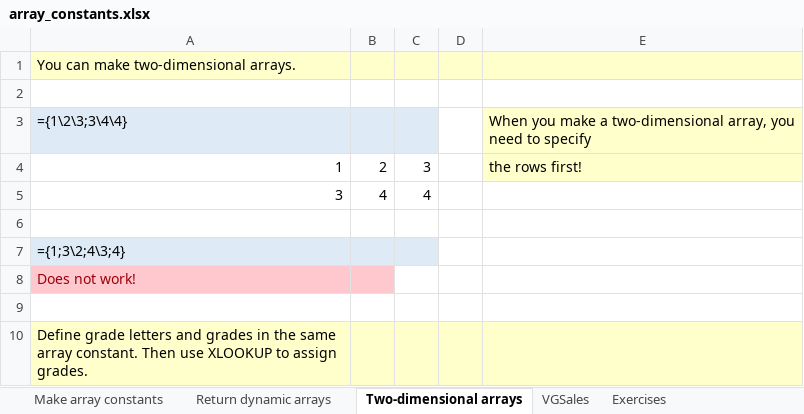
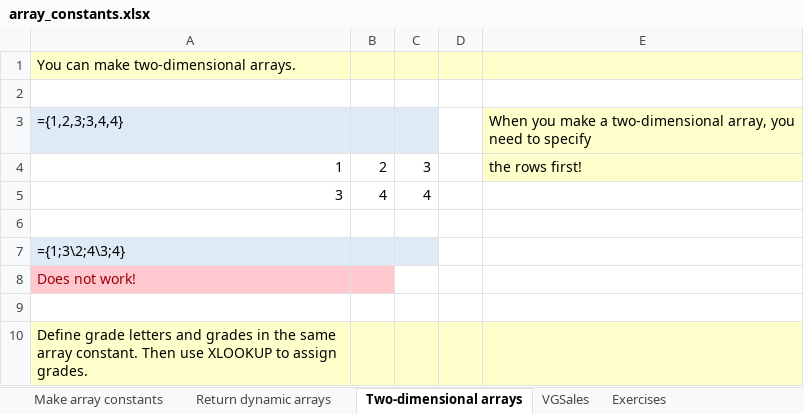
Before and after one commit to BI-DS/ELE-3915, an Excel workbook: slides/lecture05/array_constants.xlsx, sheet Two-dimensional arrays, drawn as a sheet; only a part is shown; values as stored, in another font and other column widths than the file's, no borders; table styles not drawn; the diff names each change by its address in the sheet, - before the commit and + after, or states it on an @@ line.

```diff
--- a/slides/lecture05/array_constants.xlsx (sheet Two-dimensional arrays)
+++ b/slides/lecture05/array_constants.xlsx (sheet Two-dimensional arrays)
-A3: ={1\2\3;3\4\4}
+A3: ={1,2,3;3,4,4}
```
Also changed, not shown: sheet Make array constants, sheet Exercises (solutions), exercises/exercises05.xlsx, slides/lecture05/choosecols_chooserows.xlsx, 45 other files.
